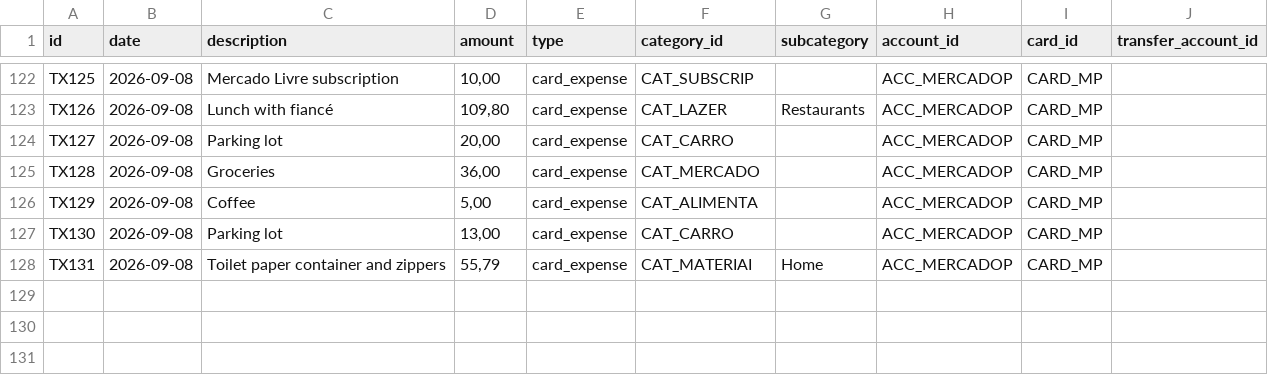
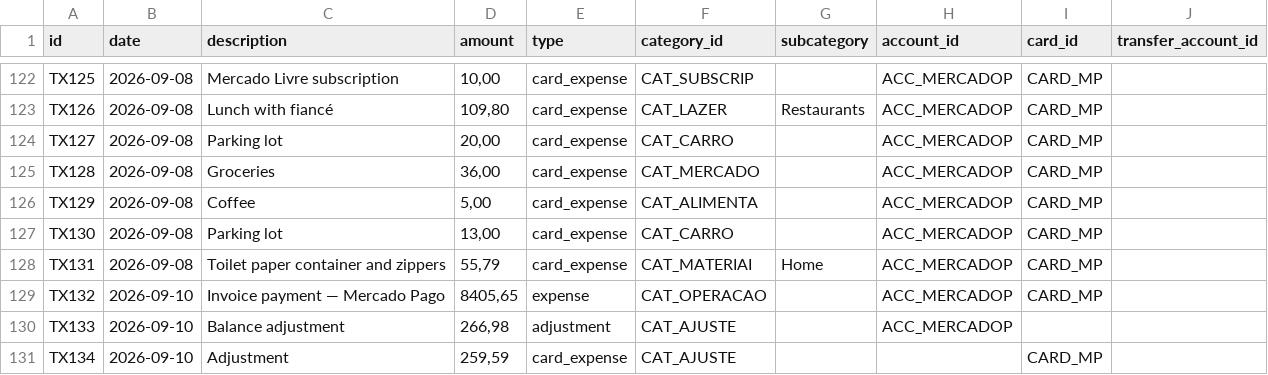
Before and after one commit to duducm2/scripts, a CSV file: finances/data/transactions.csv, drawn as a sheet; only a part is shown, gaps mark what is left out; the diff names each change by its address in the sheet, - before the commit and + after, or states it on an @@ line.

```diff
--- a/finances/data/transactions.csv
+++ b/finances/data/transactions.csv
+row 129: TX132 | 2026-09-10 | Invoice payment — Mercado Pago | 8405,65 | expense | CAT_OPERACAO |  | ACC_MERCADOP | CARD_MP
+row 130: TX133 | 2026-09-10 | Balance adjustment | 266,98 | adjustment | CAT_AJUSTE |  | ACC_MERCADOP
+row 131: TX134 | 2026-09-10 | Adjustment | 259,59 | card_expense | CAT_AJUSTE |  |  | CARD_MP
```
Also changed, not shown: finances/data/accounts.csv, 1 other file.
